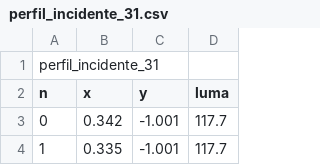
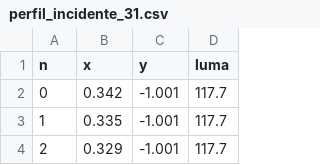
Before and after one commit to emilianolel/guias-de-onda, a CSV file: data/perfil_incidente_31.csv, drawn as a sheet; only a part is shown; the shorter side is filled out with more unchanged rows; the diff names each change by its address in the sheet, - before the commit and + after, or states it on an @@ line.

```diff
--- a/data/perfil_incidente_31.csv
+++ b/data/perfil_incidente_31.csv
-row 1: perfil_incidente_31
```
Also changed, not shown: data/perfil_incidente_61.csv, data/perfil_reflejado_11.csv, 3 other files.
